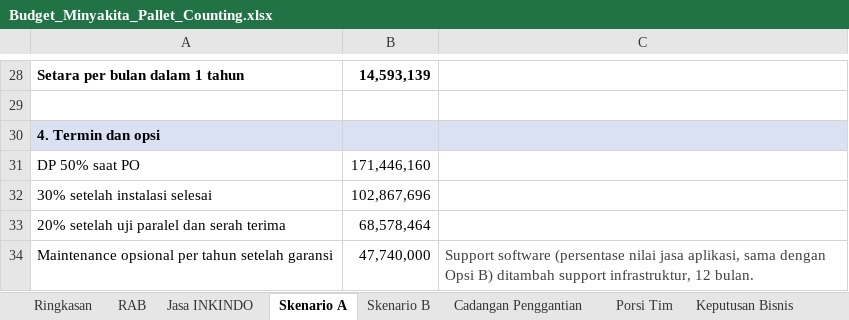
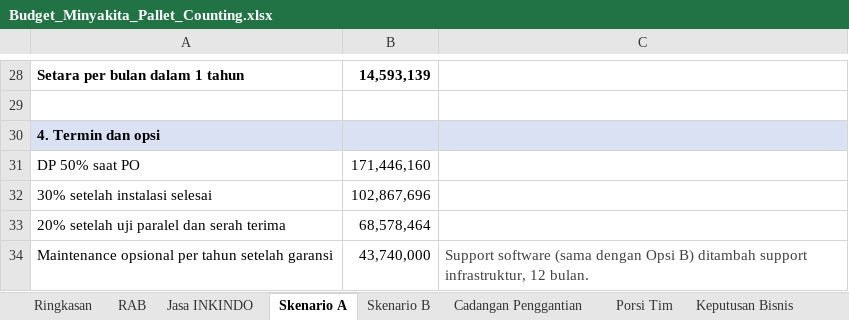
Before and after one commit to sndypvtra/coba_coba, an Excel workbook: projects/minyakita_pallet_budget/Budget_Minyakita_Pallet_Counting.xlsx, sheet Skenario A, drawn as a sheet; only a part is shown, gaps mark what is left out; values as stored, in another font and other column widths than the file's, no borders; the diff names each change by its address in the sheet, - before the commit and + after, or states it on an @@ line.

```diff
--- a/projects/minyakita_pallet_budget/Budget_Minyakita_Pallet_Counting.xlsx (sheet Skenario A)
+++ b/projects/minyakita_pallet_budget/Budget_Minyakita_Pallet_Counting.xlsx (sheet Skenario A)
-B34: 47,740,000
+B34: 43,740,000
-C34: Support software (persentase nilai jasa aplikasi, sama dengan Opsi…
+C34: Support software (sama dengan Opsi…
```
Also changed, not shown: sheet Skenario B, sheet Ringkasan, sheet Keputusan Bisnis, sheet Porsi Tim, projects/minyakita_pallet_budget/Penawaran_Minyakita_Loading_Dock.xlsx, 1 other file.
